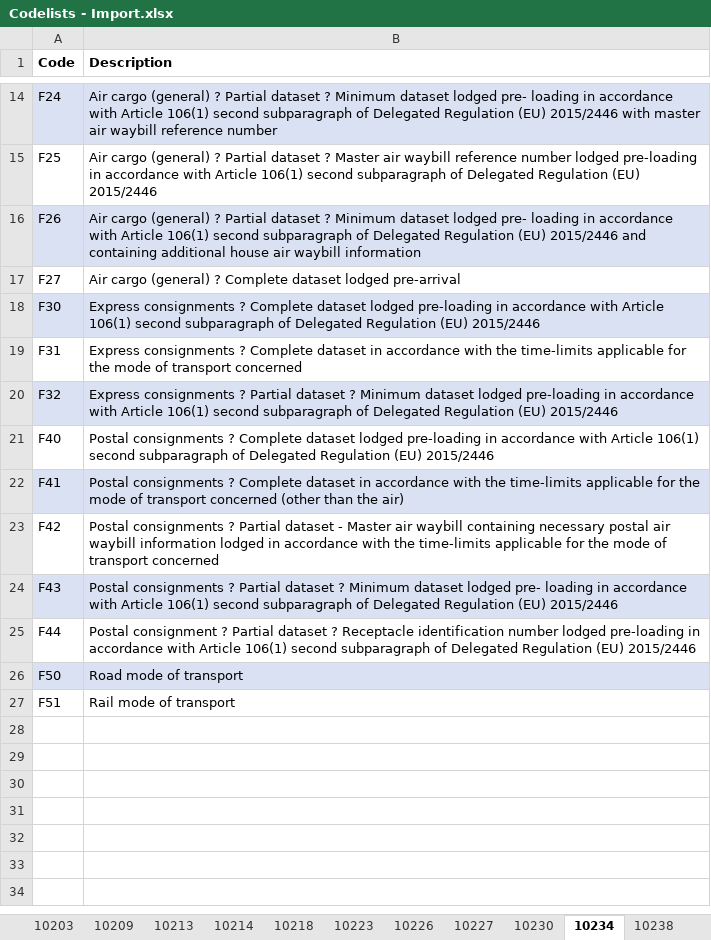
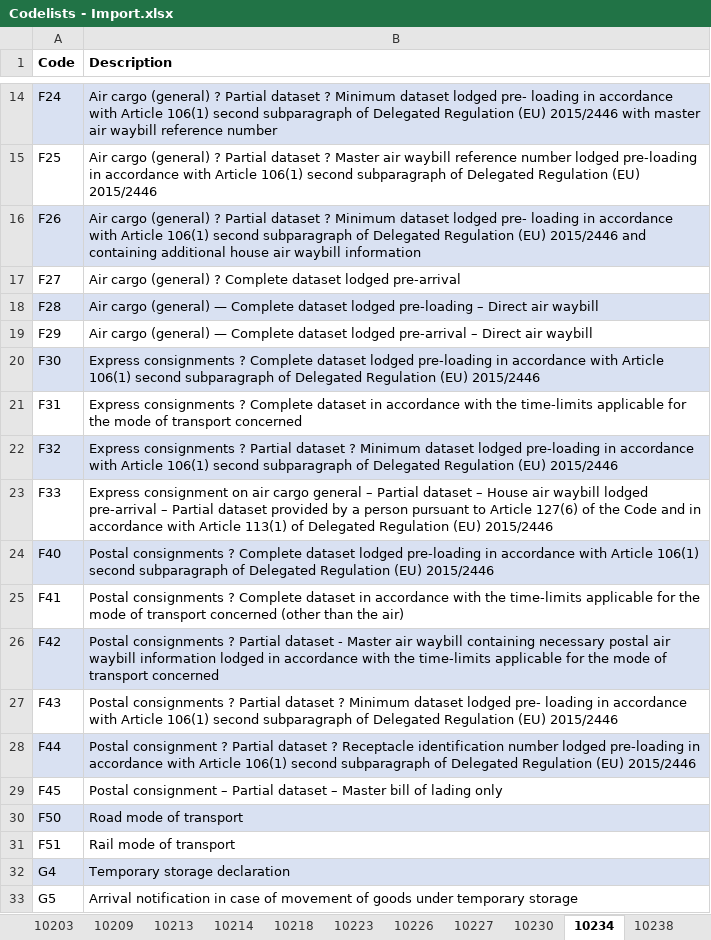
Before and after one commit to skat/dms-public, an Excel workbook: Codelists/Codelists - Import.xlsx, sheet 10234, drawn as a sheet; only a part is shown, gaps mark what is left out; values as stored, in another font and other column widths than the file's, no borders; addresses are those after the commit; the diff names each change by its address in the sheet, - before the commit and + after, or states it on an @@ line.

```diff
--- a/Codelists/Codelists - Import.xlsx (sheet 10234)
+++ b/Codelists/Codelists - Import.xlsx (sheet 10234)
+row 18: F28 | Air cargo (general) — Complete dataset lodged pre-loading – Direct air waybill
+row 19: F29 | Air cargo (general) — Complete dataset lodged pre-arrival – Direct air waybill
+row 23: F33 | Express consignment on air cargo general – Partial dataset – House air waybill lodged pre-arrival – Partial dataset provided by a person pursuant to Article 127(6) of the Code and in accordance with Article 113(1) of Delegated Regulation (EU) 2015/2446
-A24:B24 fill: none
+A24:B24 fill: #D9E1F2
-A25:B25 fill: #D9E1F2
+A25:B25 fill: none
-A26:B26 fill: none
+A26:B26 fill: #D9E1F2
-A27:B27 fill: #D9E1F2
+A27:B27 fill: none
-A28:B28 fill: none
+A28:B28 fill: #D9E1F2
+row 29: F45 | Postal consignment – Partial dataset – Master bill of lading only
+row 32: G4 | Temporary storage declaration
+row 33: G5 | Arrival notification in case of movement of goods under temporary storage
```
Also changed, not shown: sheet 10275, sheet 10187, sheet 10272, sheet 10027, other sheet tabs.
